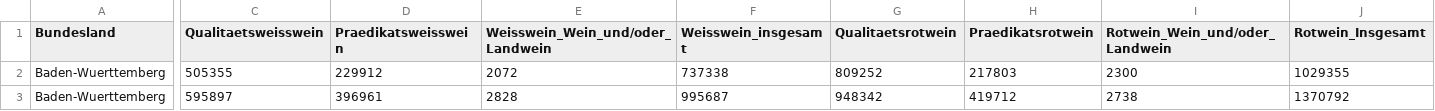
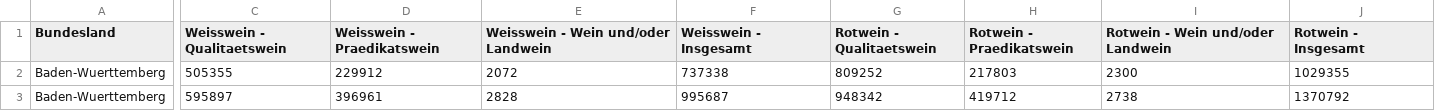
Before and after one commit to AndreaWiel/abgabe, a CSV file: WineTime/csv_Datensaetze/Wein/Weinproduktion_Bundeslaender_Jahre_Rebsorte.csv, drawn as a sheet; only a part is shown, gaps mark what is left out; the diff covers the shown part only; the diff names each change by its address in the sheet, - before the commit and + after, or states it on an @@ line.

```diff
--- a/WineTime/csv_Datensaetze/Wein/Weinproduktion_Bundeslaender_Jahre_Rebsorte.csv
+++ b/WineTime/csv_Datensaetze/Wein/Weinproduktion_Bundeslaender_Jahre_Rebsorte.csv
-C1: Qualitaetsweisswein
+C1: Weisswein - Qualitaetswein
-D1: Praedikatsweisswein
+D1: Weisswein - Praedikatswein
-E1: Weisswein_Wein_und/oder_Landwein
+E1: Weisswein - Wein und/oder Landwein
-F1: Weisswein_insgesamt
+F1: Weisswein - Insgesamt
-G1: Qualitaetsrotwein
+G1: Rotwein - Qualitaetswein
-H1: Praedikatsrotwein
+H1: Rotwein - Praedikatswein
-I1: Rotwein_Wein_und/oder_Landwein
+I1: Rotwein - Wein und/oder Landwein
-J1: Rotwein_Insgesamt
+J1: Rotwein - Insgesamt
```
Also changed, not shown: 4 edited cells elsewhere in this file, 1 other file.
